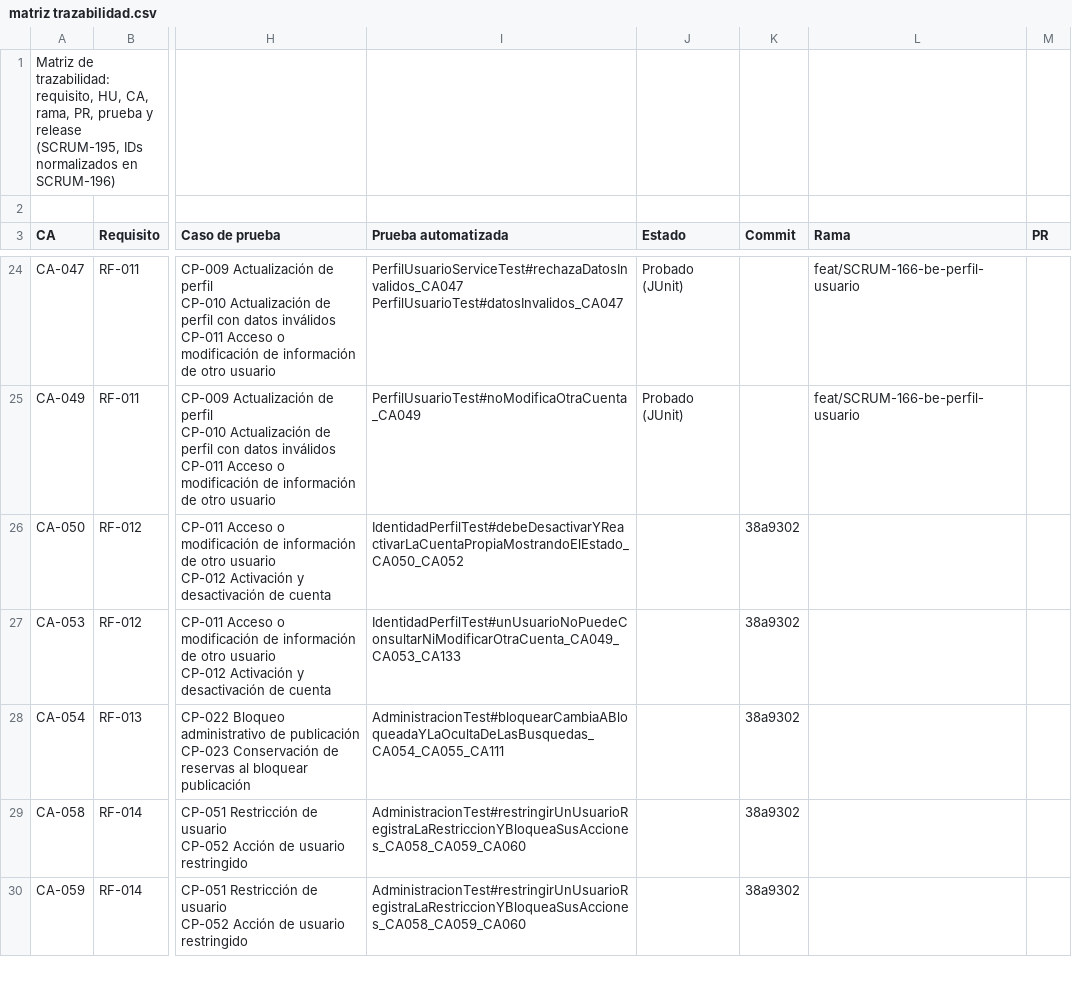
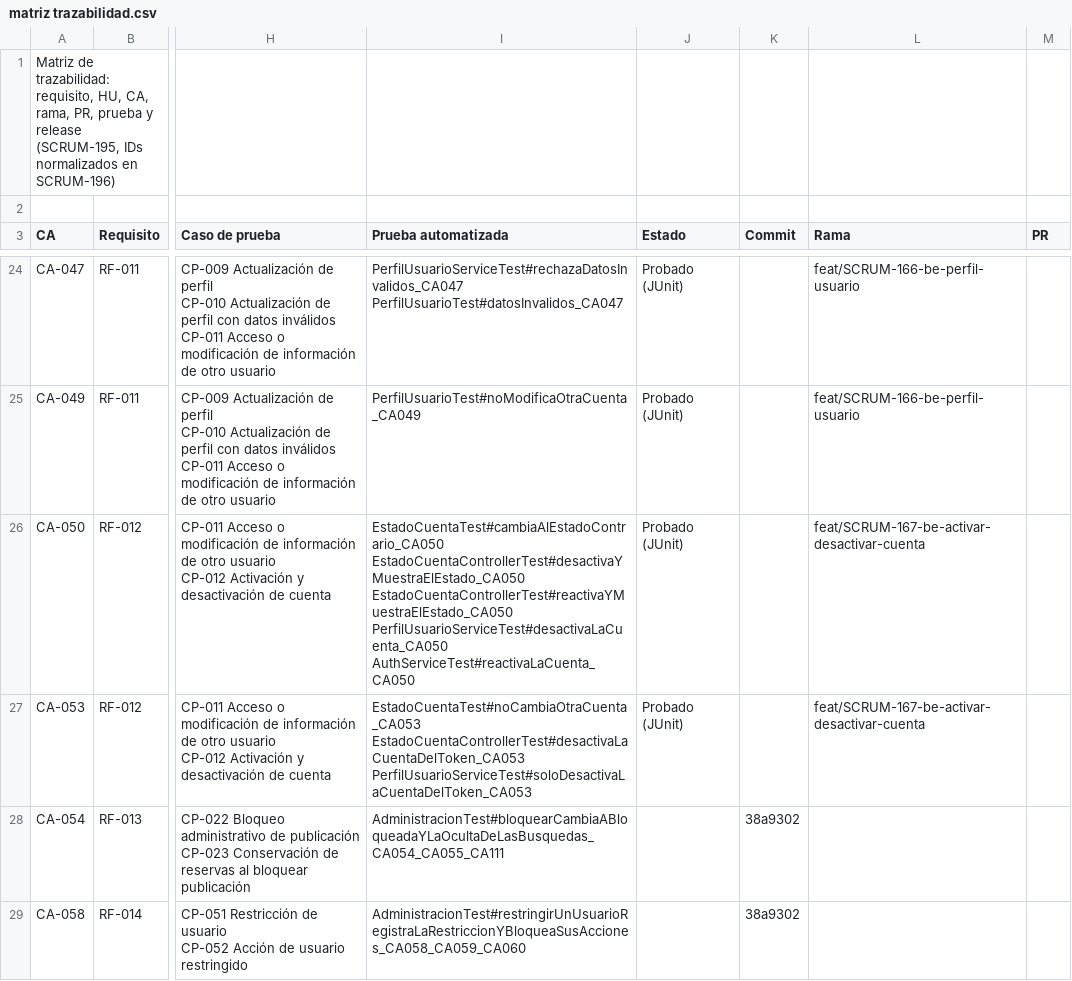
Before and after one commit to Estallados/MarketplaceAlojamientosInversionesLR, a CSV file: docs/traceability/matriz trazabilidad.csv, drawn as a sheet; only a part is shown, gaps mark what is left out; the shorter side is filled out with more unchanged rows; ↵ is a line break in a cell; the diff names each change by its address in the sheet, - before the commit and + after, or states it on an @@ line.

Commit message:
[SCRUM-167] [BE] HU-10 Activar o desactivar cuenta
Se agrego PATCH /usuarios/perfil/desactivar y POST /auth/reactivar (CA-050, CA-053),
con sus pruebas JUnit y la matriz de trazabilidad actualizada.

```diff
--- a/docs/traceability/matriz trazabilidad.csv
+++ b/docs/traceability/matriz trazabilidad.csv
-I26 (Prueba automatizada): IdentidadPerfilTest#debeDesactivarYReactivarLaCuentaPropiaMostrandoElEstado_CA050_CA052
+I26 (Prueba automatizada): EstadoCuentaTest#cambiaAlEstadoContrario_CA050 ↵ EstadoCuentaControllerTest#desactivaYMuestraElEstado_CA050 ↵ EstadoCuentaControllerTest#reactivaYMuestraElEstado_CA050 ↵ PerfilUsuarioServiceTest#desactivaLaCuenta_CA050 ↵ AuthServiceTest#reactivaLaCuenta_CA050
-J26:J27 (Estado): (empty)
+J26:J27 (Estado): Probado (JUnit)
-K26:K27 (Commit): 38a9302
+K26:K27 (Commit): (empty)
-L26:L27 (Rama): (empty)
+L26:L27 (Rama): feat/SCRUM-167-be-activar-desactivar-cuenta
-I27 (Prueba automatizada): IdentidadPerfilTest#unUsuarioNoPuedeConsultarNiModificarOtraCuenta_CA049_CA053_CA133
+I27 (Prueba automatizada): EstadoCuentaTest#noCambiaOtraCuenta_CA053 ↵ EstadoCuentaControllerTest#desactivaLaCuentaDelToken_CA053 ↵ PerfilUsuarioServiceTest#soloDesactivaLaCuentaDelToken_CA053
```
Also changed, not shown: 8 other files.
